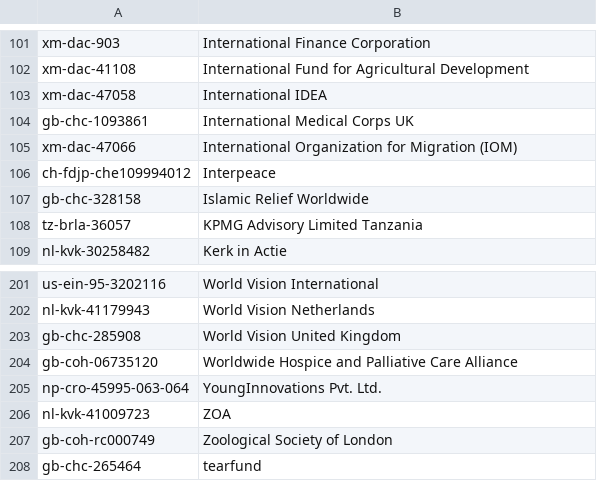
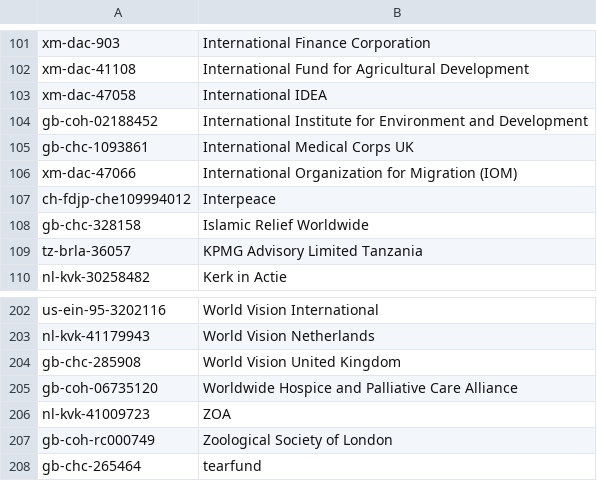
Before and after one commit to OCHA-DAP/hdx-scraper-iati-viz, a CSV file: covid/reporting_orgs.csv, drawn as a sheet; only a part is shown, gaps mark what is left out.

```diff
--- a/covid/reporting_orgs.csv
+++ b/covid/reporting_orgs.csv
@@ -103,2 +103,3 @@ xm-dac-41108,International Fund for Agricultural Development
 xm-dac-47058,International IDEA
+gb-coh-02188452,International Institute for Environment and Development
 gb-chc-1093861,International Medical Corps UK
@@ -204,3 +205,2 @@ gb-chc-285908,World Vision United Kingdom
 gb-coh-06735120,Worldwide Hospice and Palliative Care Alliance
-np-cro-45995-063-064,YoungInnovations Pvt. Ltd.
 nl-kvk-41009723,ZOA
```
Also changed, not shown: 4 other files.
